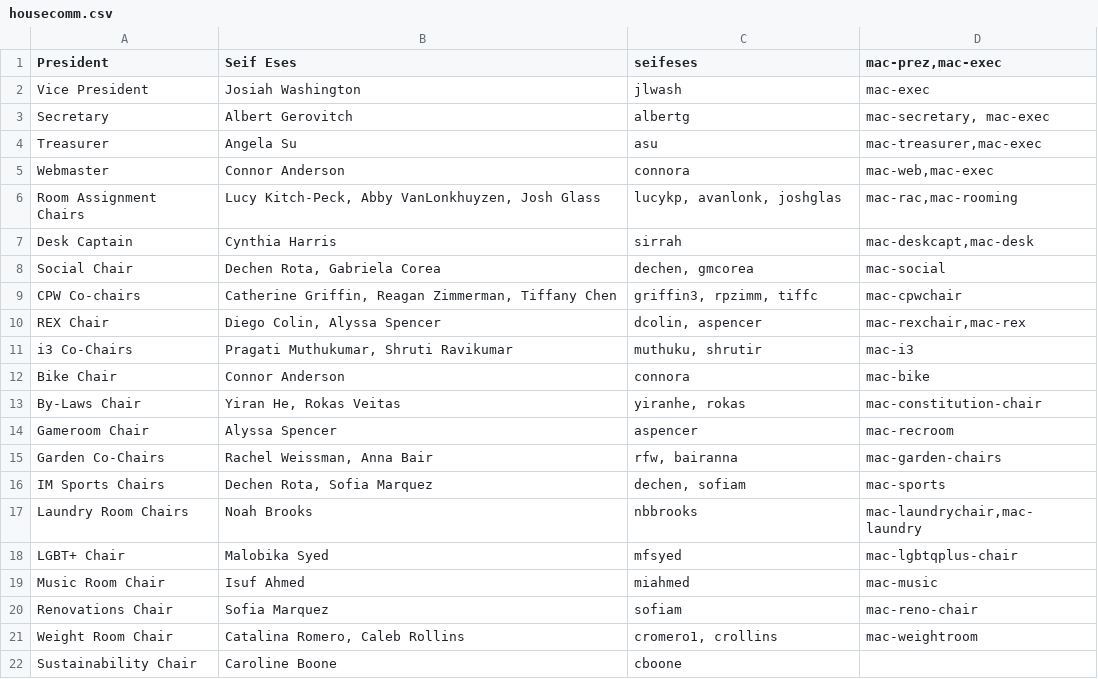
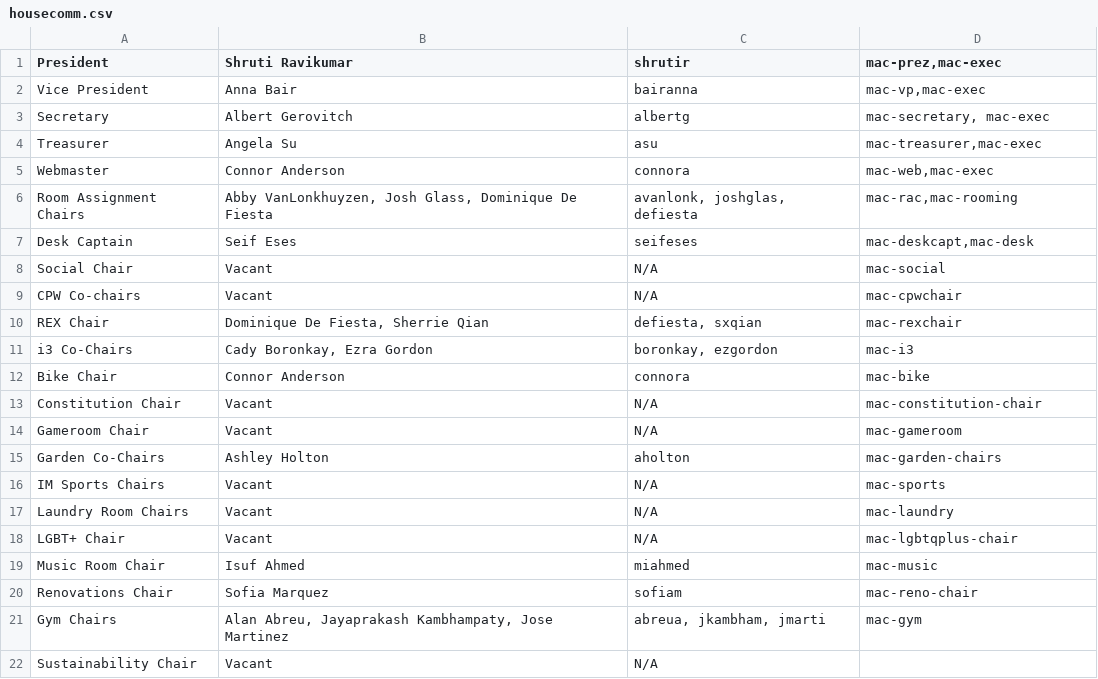
Before and after one commit to shrutiravikumar/macweb, a CSV file: private/housecomm/housecomm.csv, drawn as a sheet.

Commit message:
Updated Housecomm positions Spring 2021

```diff
--- a/private/housecomm/housecomm.csv
+++ b/private/housecomm/housecomm.csv
@@ -1,3 +1,3 @@
-President|Seif Eses|seifeses|mac-prez,mac-exec
-Vice President|Josiah Washington|jlwash|mac-exec
+President|Shruti Ravikumar|shrutir|mac-prez,mac-exec
+Vice President|Anna Bair|bairanna|mac-vp,mac-exec
 Secretary|Albert Gerovitch|albertg|mac-secretary, mac-exec
@@ -5,18 +5,18 @@ Treasurer|Angela Su|asu|mac-treasurer,mac-exec
 Webmaster|Connor Anderson|connora|mac-web,mac-exec
-Room Assignment Chairs|Lucy Kitch-Peck, Abby VanLonkhuyzen, Josh Glass|lucykp, avanlonk, joshglas|mac-rac,mac-rooming
-Desk Captain|Cynthia Harris|sirrah|mac-deskcapt,mac-desk
-Social Chair|Dechen Rota, Gabriela Corea|dechen, gmcorea|mac-social
-CPW Co-chairs|Catherine Griffin, Reagan Zimmerman, Tiffany Chen|griffin3, rpzimm, tiffc|mac-cpwchair
-REX Chair|Diego Colin, Alyssa Spencer|dcolin, aspencer|mac-rexchair,mac-rex
-i3 Co-Chairs|Pragati Muthukumar, Shruti Ravikumar|muthuku, shrutir|mac-i3
+Room Assignment Chairs|Abby VanLonkhuyzen, Josh Glass, Dominique De Fiesta|avanlonk, joshglas, defiesta|mac-rac,mac-rooming
+Desk Captain|Seif Eses|seifeses|mac-deskcapt,mac-desk
+Social Chair|Vacant|N/A|mac-social
+CPW Co-chairs|Vacant|N/A|mac-cpwchair
+REX Chair|Dominique De Fiesta, Sherrie Qian|defiesta, sxqian|mac-rexchair
+i3 Co-Chairs|Cady Boronkay, Ezra Gordon|boronkay, ezgordon|mac-i3
 Bike Chair|Connor Anderson|connora|mac-bike
-By-Laws Chair|Yiran He, Rokas Veitas|yiranhe, rokas|mac-constitution-chair
-Gameroom Chair|Alyssa Spencer|aspencer|mac-recroom
-Garden Co-Chairs|Rachel Weissman, Anna Bair|rfw, bairanna|mac-garden-chairs
-IM Sports Chairs|Dechen Rota, Sofia Marquez|dechen, sofiam|mac-sports
-Laundry Room Chairs|Noah Brooks|nbbrooks|mac-laundrychair,mac-laundry
-LGBT+ Chair|Malobika Syed|mfsyed|mac-lgbtqplus-chair
+Constitution Chair|Vacant|N/A|mac-constitution-chair
+Gameroom Chair|Vacant|N/A|mac-gameroom
+Garden Co-Chairs|Ashley Holton|aholton|mac-garden-chairs
+IM Sports Chairs|Vacant|N/A|mac-sports
+Laundry Room Chairs|Vacant|N/A|mac-laundry
+LGBT+ Chair|Vacant|N/A|mac-lgbtqplus-chair
 Music Room Chair|Isuf Ahmed|miahmed|mac-music
 Renovations Chair|Sofia Marquez|sofiam|mac-reno-chair
-Weight Room Chair|Catalina Romero, Caleb Rollins|cromero1, crollins|mac-weightroom
-Sustainability Chair|Caroline Boone|cboone
+Gym Chairs|Alan Abreu, Jayaprakash Kambhampaty, Jose Martinez|abreua, jkambham, jmarti|mac-gym
+Sustainability Chair|Vacant|N/A
```
